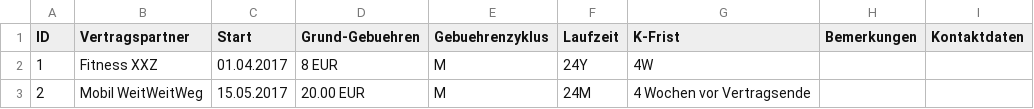
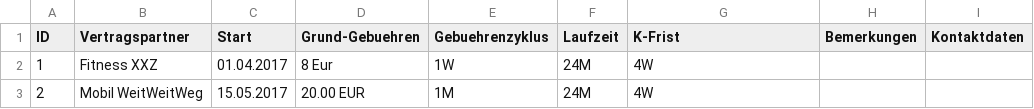
Before and after one commit to TutorExilius/FristenReminder, a CSV file: testdaten.csv, drawn as a sheet.

```diff
--- a/testdaten.csv
+++ b/testdaten.csv
@@ -1,3 +1,3 @@
 "ID","Vertragspartner","Start","Grund-Gebuehren","Gebuehrenzyklus","Laufzeit","K-Frist","Bemerkungen","Kontaktdaten"
-"1","Fitness XXZ","01.04.2017","8 EUR","M","24Y","4W","",""
-"2","Mobil WeitWeitWeg", "15.05.2017","20.00 EUR","M","24M","4 Wochen vor Vertragsende","",""
+"1","Fitness XXZ", "01.04.2017","8 Eur","1W","24M","4W","",""
+"2","Mobil WeitWeitWeg", "15.05.2017","20.00 EUR","1M","24M","4W","",""
```
Also changed, not shown: 14 other files.
